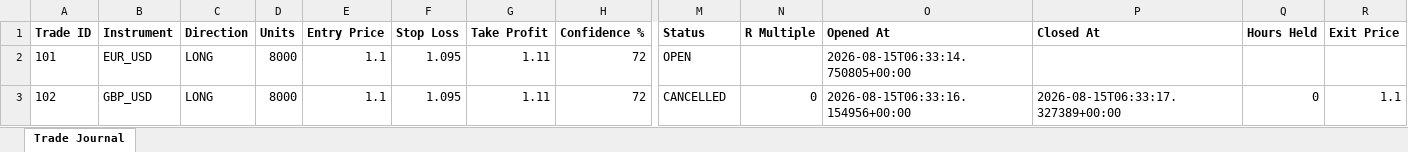
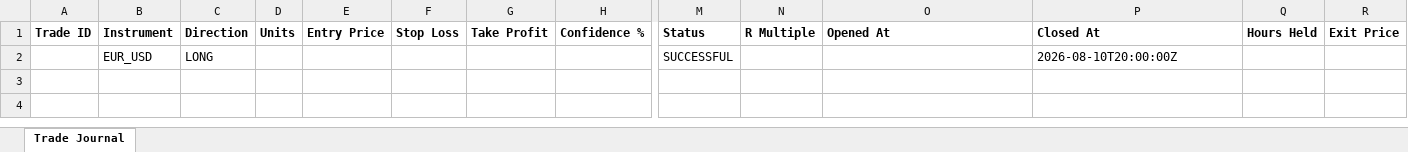
Before and after one commit to wxthesparthaaa/Claude-Trade-Agent, an Excel workbook: trade_journal.xlsx, sheet Trade Journal, drawn as a sheet; only a part is shown, gaps mark what is left out; values as stored, in another font and other column widths than the file's, no borders; removed rows and columns are numbered as before the commit, all else as after; rows hold the shown columns only; the diff names each change by its address in the sheet, - before the commit and + after, or states it on an @@ line.

Commit message:
Update trade_journal.xlsx

```diff
--- a/trade_journal.xlsx (sheet Trade Journal)
+++ b/trade_journal.xlsx (sheet Trade Journal)
-row 2: 101 | EUR_USD | LONG | 8000 | 1.1 | 1.095 | 1.11 | 72 | OPEN |  | 2026-08-15T06:33:14.750805+00:00
-row 3: 102 | GBP_USD | LONG | 8000 | 1.1 | 1.095 | 1.11 | 72 | CANCELLED | 0 | 2026-08-15T06:33:16.154956+00:00 | 2026-08-15T06:33:17.327389+00:00 | 0 | 1.1
+row 2:  | EUR_USD | LONG |  |  |  |  |  | SUCCESSFUL |  |  | 2026-08-10T20:00:00Z
```
